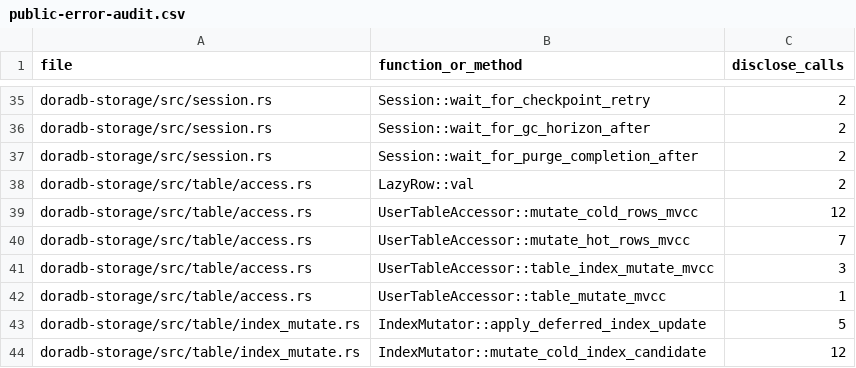
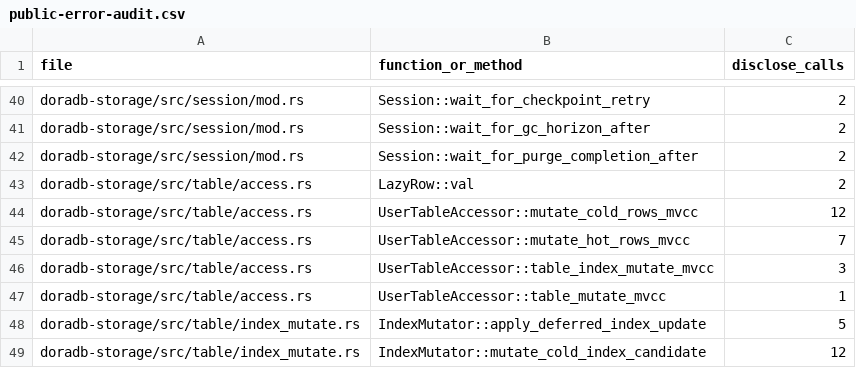
Before and after one commit to aienggopal-max/doradb, a CSV file: docs/public-error-audit.csv, drawn as a sheet; only a part is shown, gaps mark what is left out; addresses are those after the commit; the diff covers the shown part only; the diff names each change by its address in the sheet, - before the commit and + after, or states it on an @@ line.

```diff
--- a/docs/public-error-audit.csv
+++ b/docs/public-error-audit.csv
-A40:A42 (file): doradb-storage/src/session.rs
+A40:A42 (file): doradb-storage/src/session/mod.rs
```
Also changed, not shown: 5 added rows and 22 edited cells elsewhere in this file, 26 other files.
